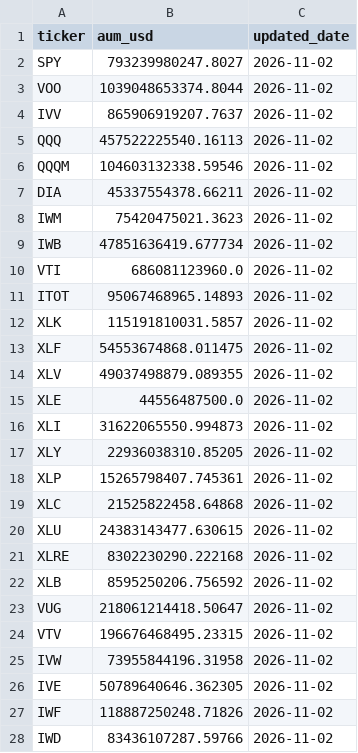
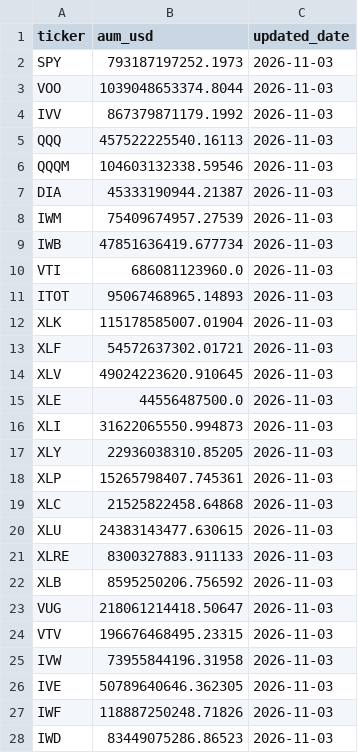
Before and after one commit to leyscry/etf-flows-data, a CSV file: data/etf_aum.csv, drawn as a sheet; only a part is shown; the diff covers the shown part only.

```diff
--- a/data/etf_aum.csv
+++ b/data/etf_aum.csv
@@ -1,28 +1,28 @@
 ticker,aum_usd,updated_date
-SPY,793239980247.8027,2026-11-02
-VOO,1039048653374.8044,2026-11-02
-IVV,865906919207.7637,2026-11-02
-QQQ,457522225540.16113,2026-11-02
-QQQM,104603132338.59546,2026-11-02
-DIA,45337554378.66211,2026-11-02
-IWM,75420475021.3623,2026-11-02
-IWB,47851636419.677734,2026-11-02
-VTI,686081123960.0,2026-11-02
-ITOT,95067468965.14893,2026-11-02
-XLK,115191810031.5857,2026-11-02
-XLF,54553674868.011475,2026-11-02
-XLV,49037498879.089355,2026-11-02
-XLE,44556487500.0,2026-11-02
-XLI,31622065550.994873,2026-11-02
-XLY,22936038310.85205,2026-11-02
-XLP,15265798407.745361,2026-11-02
-XLC,21525822458.64868,2026-11-02
-XLU,24383143477.630615,2026-11-02
-XLRE,8302230290.222168,2026-11-02
-XLB,8595250206.756592,2026-11-02
-VUG,218061214418.50647,2026-11-02
-VTV,196676468495.23315,2026-11-02
-IVW,73955844196.31958,2026-11-02
-IVE,50789640646.362305,2026-11-02
-IWF,118887250248.71826,2026-11-02
-IWD,83436107287.59766,2026-11-02
+SPY,793187197252.1973,2026-11-03
+VOO,1039048653374.8044,2026-11-03
+IVV,867379871179.1992,2026-11-03
+QQQ,457522225540.16113,2026-11-03
+QQQM,104603132338.59546,2026-11-03
+DIA,45333190944.21387,2026-11-03
+IWM,75409674957.27539,2026-11-03
+IWB,47851636419.677734,2026-11-03
+VTI,686081123960.0,2026-11-03
+ITOT,95067468965.14893,2026-11-03
+XLK,115178585007.01904,2026-11-03
+XLF,54572637302.01721,2026-11-03
+XLV,49024223620.910645,2026-11-03
+XLE,44556487500.0,2026-11-03
+XLI,31622065550.994873,2026-11-03
+XLY,22936038310.85205,2026-11-03
+XLP,15265798407.745361,2026-11-03
+XLC,21525822458.64868,2026-11-03
+XLU,24383143477.630615,2026-11-03
+XLRE,8300327883.911133,2026-11-03
+XLB,8595250206.756592,2026-11-03
+VUG,218061214418.50647,2026-11-03
+VTV,196676468495.23315,2026-11-03
+IVW,73955844196.31958,2026-11-03
+IVE,50789640646.362305,2026-11-03
+IWF,118887250248.71826,2026-11-03
+IWD,83449075286.86523,2026-11-03
```
Also changed, not shown: 1 added row, 9 removed rows and 86 edited cells elsewhere in this file, data/etf_flows.csv, 1 other file.
